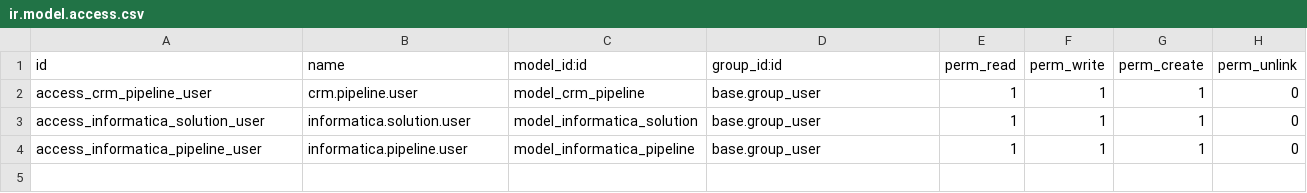
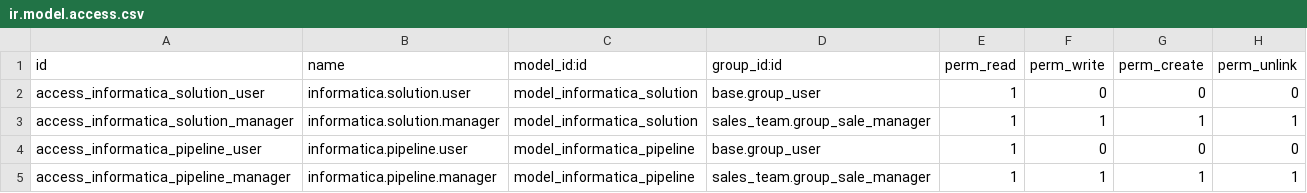
Before and after one commit to TugayHatil/th_crm_v19, a CSV file: crm_komtas_ux/security/ir.model.access.csv, drawn as a sheet.

Commit message:
Implement stage filtering by multiple pipelines

```diff
--- a/crm_komtas_ux/security/ir.model.access.csv
+++ b/crm_komtas_ux/security/ir.model.access.csv
@@ -1,4 +1,5 @@
 id,name,model_id:id,group_id:id,perm_read,perm_write,perm_create,perm_unlink
-access_crm_pipeline_user,crm.pipeline.user,model_crm_pipeline,base.group_user,1,1,1,0
-access_informatica_solution_user,informatica.solution.user,model_informatica_solution,base.group_user,1,1,1,0
-access_informatica_pipeline_user,informatica.pipeline.user,model_informatica_pipeline,base.group_user,1,1,1,0
+access_informatica_solution_user,informatica.solution.user,model_informatica_solution,base.group_user,1,0,0,0
+access_informatica_solution_manager,informatica.solution.manager,model_informatica_solution,sales_team.group_sale_manager,1,1,1,1
+access_informatica_pipeline_user,informatica.pipeline.user,model_informatica_pipeline,base.group_user,1,0,0,0
+access_informatica_pipeline_manager,informatica.pipeline.manager,model_informatica_pipeline,sales_team.group_sale_manager,1,1,1,1
```
Also changed, not shown: 14 other files.
